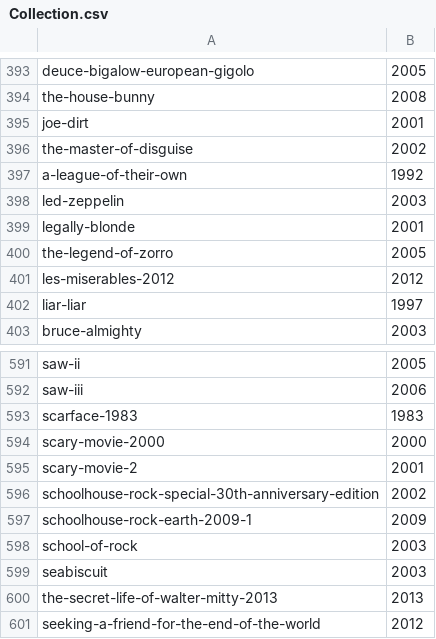
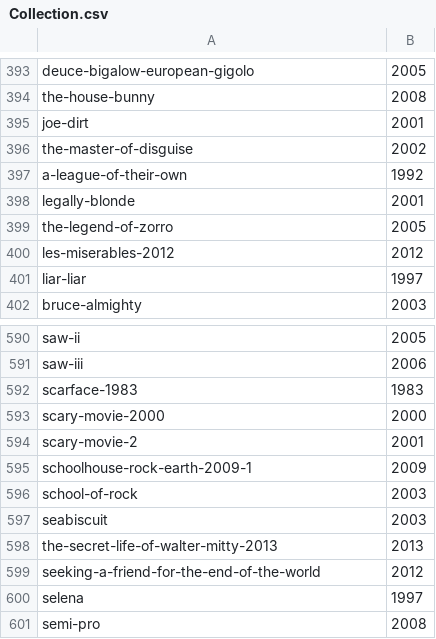
Before and after one commit to aspacek/Letterboxd-various, a CSV file: Data/Collection.csv, drawn as a sheet; only a part is shown, gaps mark what is left out; the shorter side is filled out with more unchanged rows.

```diff
--- a/Data/Collection.csv
+++ b/Data/Collection.csv
@@ -397,3 +397,2 @@ the-master-of-disguise,2002
 a-league-of-their-own,1992
-led-zeppelin,2003
 legally-blonde,2001
@@ -595,3 +594,2 @@ scary-movie-2000,2000
 scary-movie-2,2001
-schoolhouse-rock-special-30th-anniversary-edition,2002
 schoolhouse-rock-earth-2009-1,2009
```
Also changed, not shown: Data/Likes.csv, Data/Watches.csv, 1 other file.
